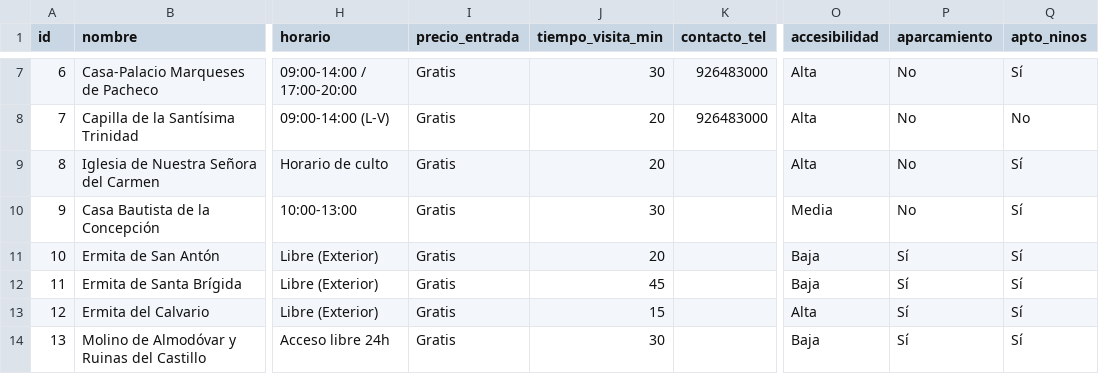
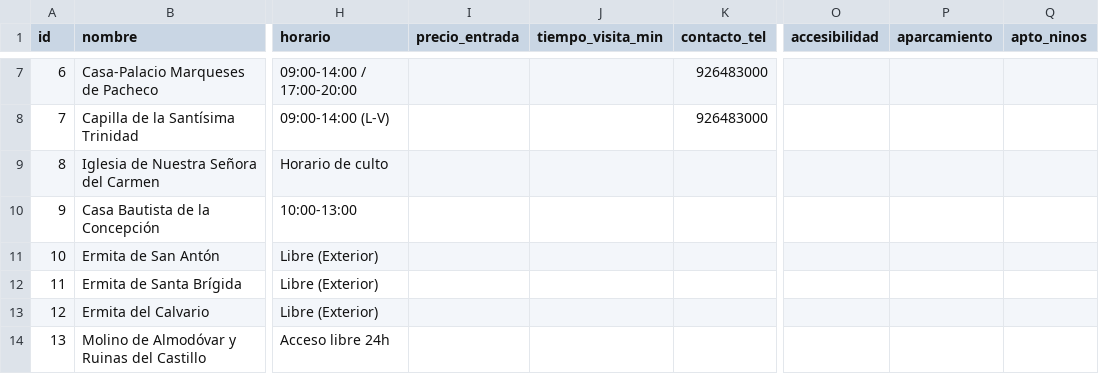
Before and after one commit to gabrielsantosgrillo-dot/JuegosCartas, a CSV file: turismo/Almodovar.csv, drawn as a sheet; only a part is shown, gaps mark what is left out; the diff covers the shown part only; the diff names each change by its address in the sheet, - before the commit and + after, or states it on an @@ line.

Commit message:
Add files via upload

```diff
--- a/turismo/Almodovar.csv
+++ b/turismo/Almodovar.csv
-I7:I14 (precio_entrada): Gratis
+I7:I14 (precio_entrada): (empty)
-J7 (tiempo_visita_min): 30
+J7 (tiempo_visita_min): (empty)
-O7:O9 (accesibilidad): Alta
+O7:O9 (accesibilidad): (empty)
-P7:P10 (aparcamiento): No
+P7:P10 (aparcamiento): (empty)
-Q7 (apto_ninos): Sí
+Q7 (apto_ninos): (empty)
-J8:J9 (tiempo_visita_min): 20
+J8:J9 (tiempo_visita_min): (empty)
-Q8 (apto_ninos): No
+Q8 (apto_ninos): (empty)
-Q9:Q14 (apto_ninos): Sí
+Q9:Q14 (apto_ninos): (empty)
-J10 (tiempo_visita_min): 30
+J10 (tiempo_visita_min): (empty)
-O10 (accesibilidad): Media
+O10 (accesibilidad): (empty)
-J11 (tiempo_visita_min): 20
+J11 (tiempo_visita_min): (empty)
-O11:O12 (accesibilidad): Baja
+O11:O12 (accesibilidad): (empty)
-P11:P14 (aparcamiento): Sí
+P11:P14 (aparcamiento): (empty)
-J12 (tiempo_visita_min): 45
+J12 (tiempo_visita_min): (empty)
-J13 (tiempo_visita_min): 15
+J13 (tiempo_visita_min): (empty)
-O13 (accesibilidad): Alta
+O13 (accesibilidad): (empty)
-J14 (tiempo_visita_min): 30
+J14 (tiempo_visita_min): (empty)
-O14 (accesibilidad): Baja
+O14 (accesibilidad): (empty)
```
Also changed, not shown: 157 edited cells elsewhere in this file.
